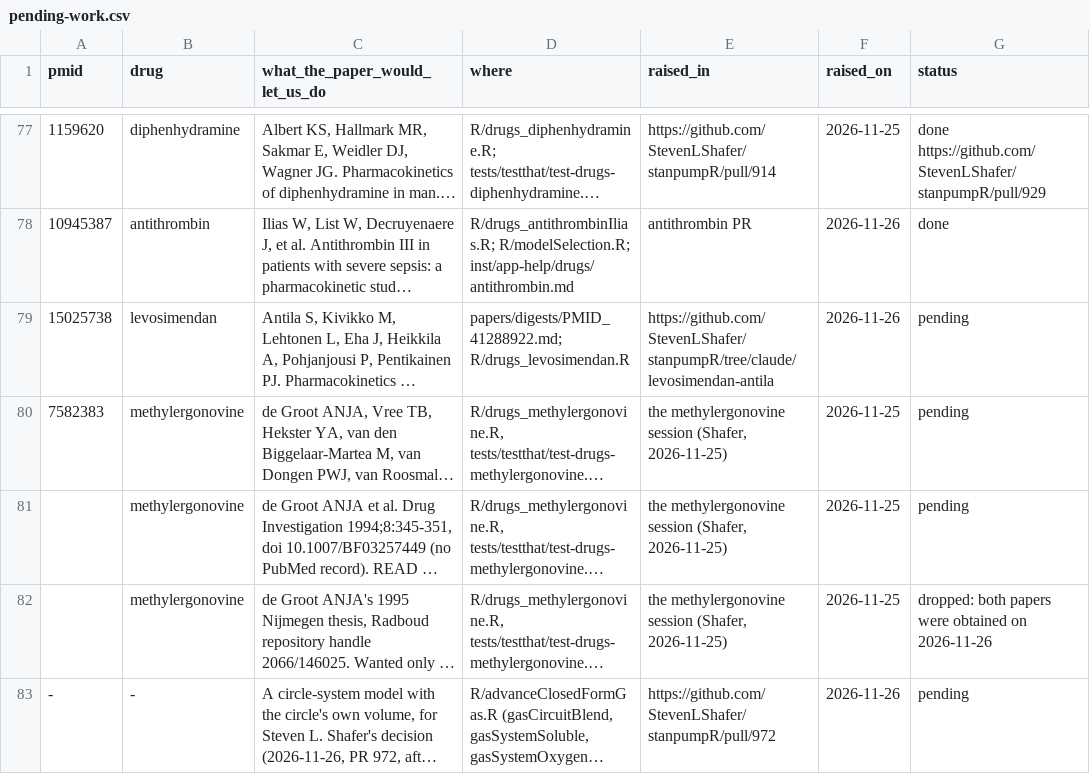
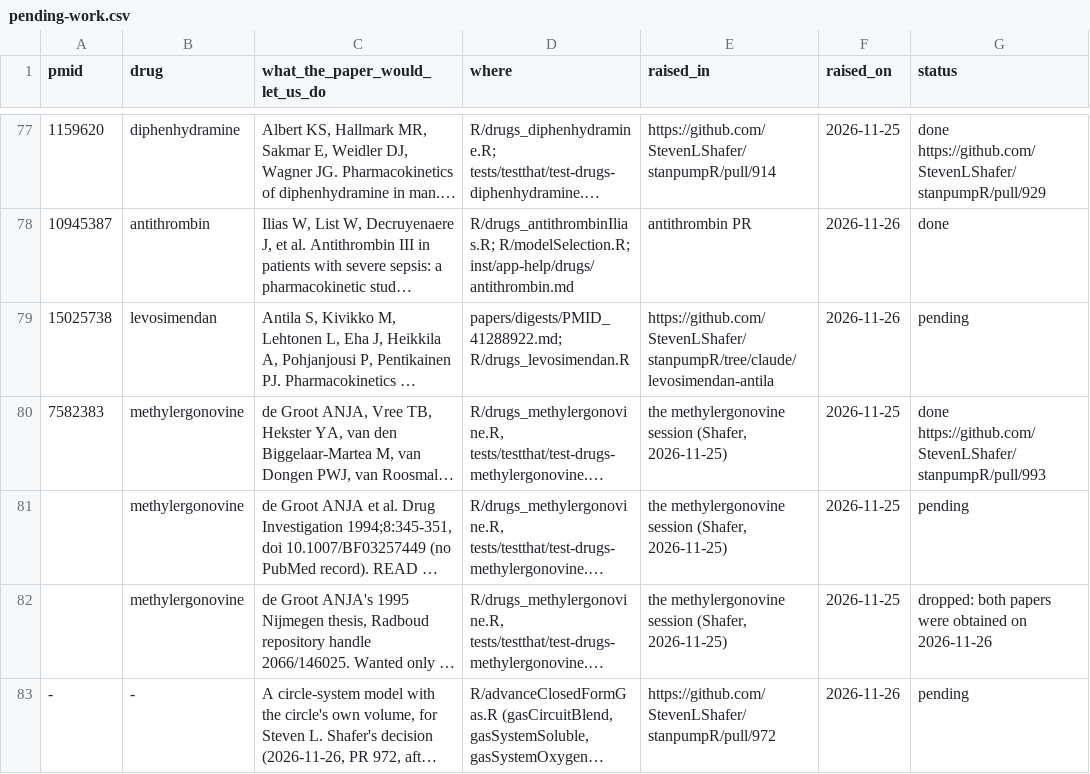
Before and after one commit to StevenLShafer/stanpumpR, a CSV file: papers/pending-work.csv, drawn as a sheet; only a part is shown, gaps mark what is left out; long unchanged cells end in …; the diff names each change by its address in the sheet, - before the commit and + after, or states it on an @@ line.

```diff
--- a/papers/pending-work.csv
+++ b/papers/pending-work.csv
-G80 (status): pending
+G80 (status): done https://github.com/StevenLShafer/stanpumpR/pull/993
```
